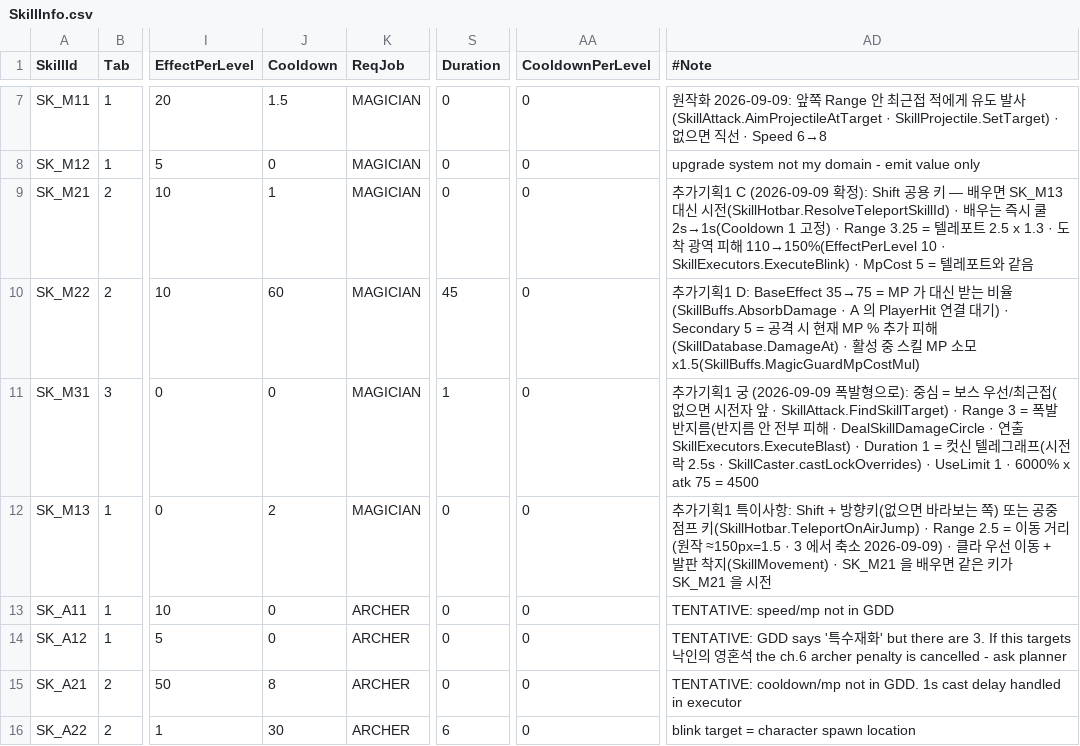
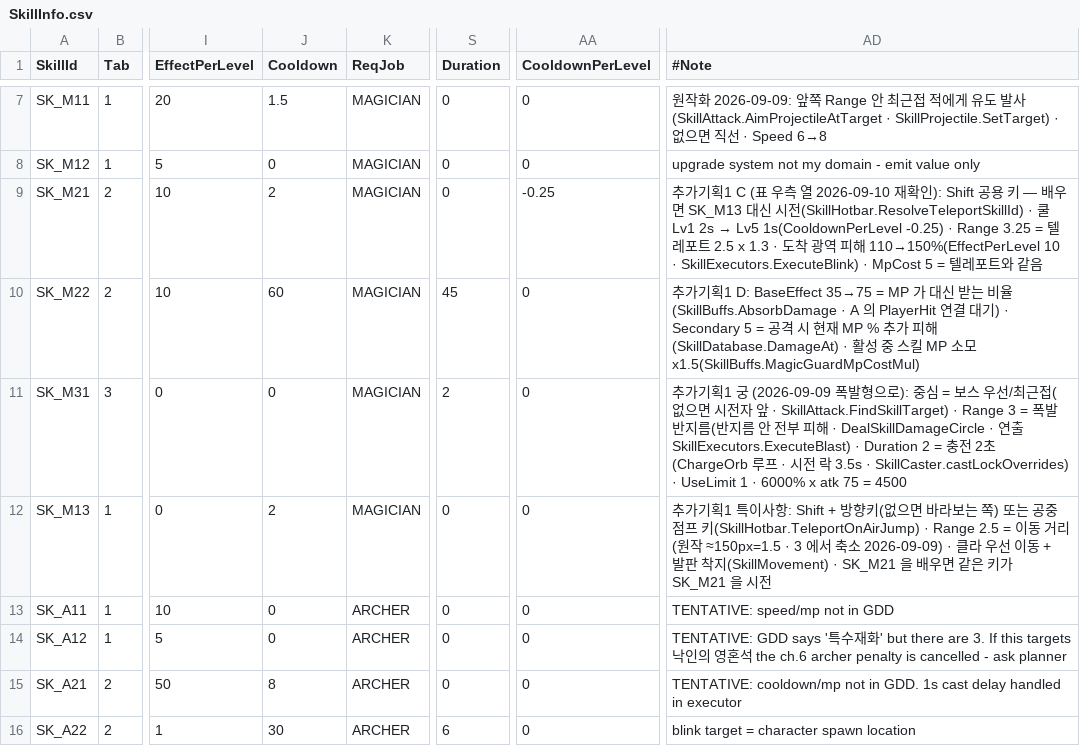
Before and after one commit to alsrn5172/villagedefense, a CSV file: RootDesk/MyDesk/SkillInfo.csv, drawn as a sheet; only a part is shown, gaps mark what is left out; the diff names each change by its address in the sheet, - before the commit and + after, or states it on an @@ line.

```diff
--- a/RootDesk/MyDesk/SkillInfo.csv
+++ b/RootDesk/MyDesk/SkillInfo.csv
-J9 (Cooldown): 1
+J9 (Cooldown): 2
-AA9 (CooldownPerLevel): 0
+AA9 (CooldownPerLevel): -0.25
@@ AD9 (#Note): …1 C (2026-09-09 확정): Shift 공용 키 — 배우면 SK_M13 대신 시전(SkillHotbar.ResolveTeleportSkillId) · 배우는 즉시 쿨 2s→1s(Cooldown 1 고정) · Range… → …1 C (표 우측 열 2026-09-10 재확인): Shift 공용 키 — 배우면 SK_M13 대신 시전(SkillHotbar.ResolveTeleportSkillId) · 쿨 Lv1 2s → Lv5 1s(CooldownPerLevel -0.25) · Range… @@
-S11 (Duration): 1
+S11 (Duration): 2
-AD11 (#Note): …· Duration 1 = 컷신 텔레그래프(시전 락 2.5s · SkillCaster.castLockOverrides)…
+AD11 (#Note): …· Duration 2 = 충전 2초(ChargeOrb 루프 · 시전 락 3.5s · SkillCaster.castLockOverrides)…
```
Also changed, not shown: 4 other files.
